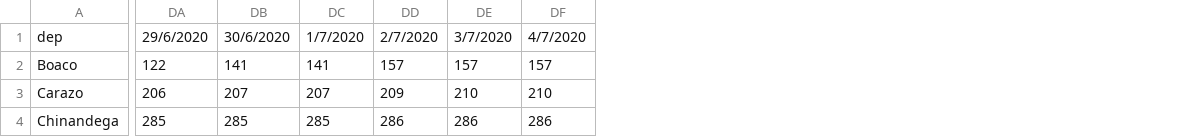
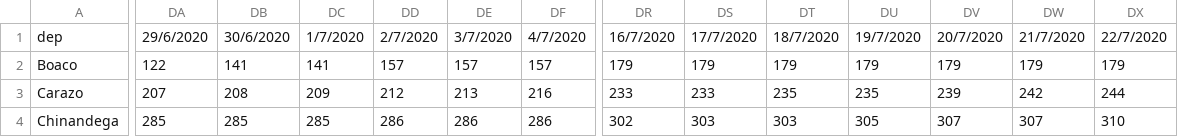
Before and after one commit to Rodolfosam/shinden, a CSV file: covid19/data/observatorioNic_confirmados.csv, drawn as a sheet; only a part is shown, gaps mark what is left out; the diff covers the shown part only; the diff names each change by its address in the sheet, - before the commit and + after, or states it on an @@ line.

```diff
--- a/covid19/data/observatorioNic_confirmados.csv
+++ b/covid19/data/observatorioNic_confirmados.csv
+column DR, rows 1-4: 16/7/2020 | 179 | 233 | 302
+column DS, rows 1-4: 17/7/2020 | 179 | 233 | 303
+column DT, rows 1-4: 18/7/2020 | 179 | 235 | 303
+column DU, rows 1-4: 19/7/2020 | 179 | 235 | 305
+column DV, rows 1-4: 20/7/2020 | 179 | 239 | 307
+column DW, rows 1-4: 21/7/2020 | 179 | 242 | 307
+column DX, rows 1-4: 22/7/2020 | 179 | 244 | 310
-DA3: 206
+DA3: 207
-DB3: 207
+DB3: 208
-DC3: 207
+DC3: 209
-DD3: 209
+DD3: 212
-DE3: 210
+DE3: 213
-DF3: 210
+DF3: 216
```
Also changed, not shown: 123 edited cells elsewhere in this file, covid19/data/observatorioNic_fallecidos.csv.
